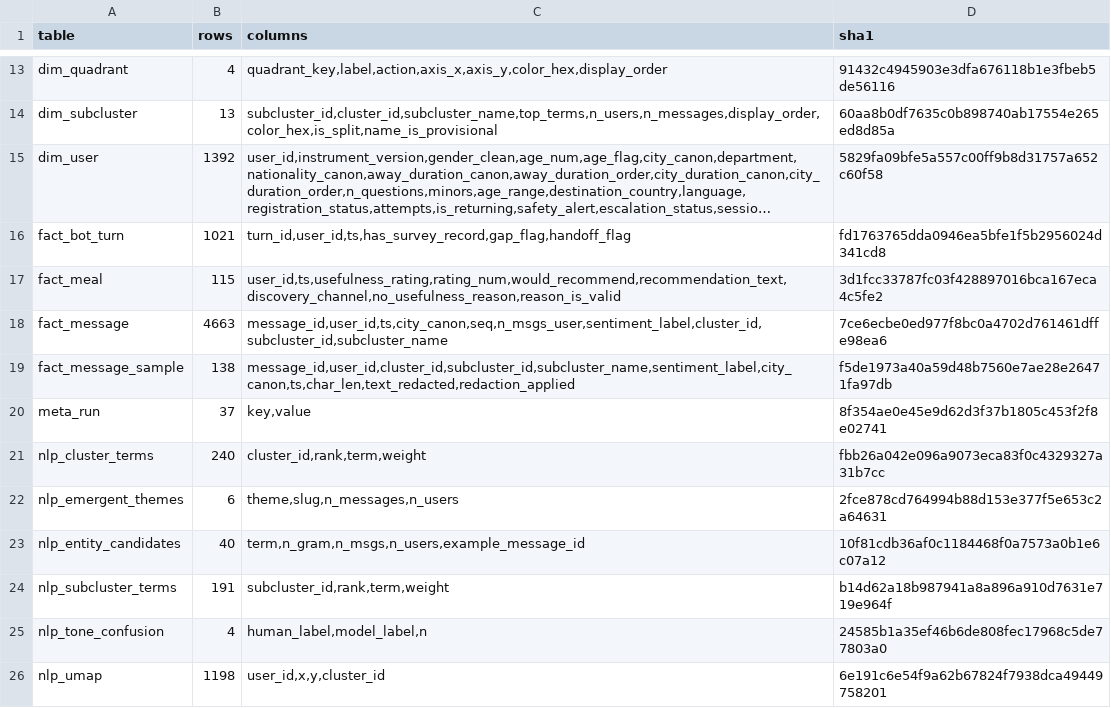
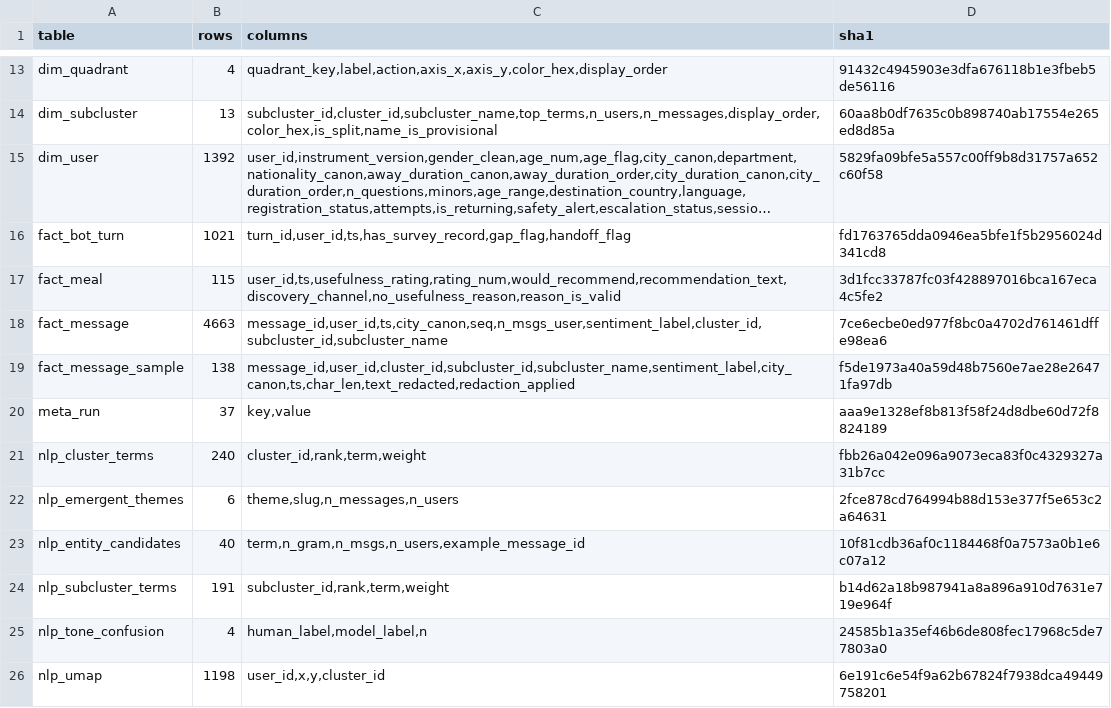
Before and after one commit to DiversaStudio/chatbot_methodology_mmc, a CSV file: exports/_manifest.csv, drawn as a sheet; only a part is shown, gaps mark what is left out; long unchanged cells end in ….

Commit message:
Harden parity checks and sample stratification
Fixes two pipeline robustness issues: parity export no longer crashes when reconciliation emits `repeat_askers_pct="pending"`, and validation sampling now trims oversubscription from above-floor picks first so non-empty strata keep their guaranteed row when possible. The taxonomy/load fold logic was also consolidated onto `canon.fold` to remove duplicate normalization paths. Regression tests were added for both bugs, and analysis artifacts (notebooks, exports, Power BI file) were refreshed with the updated run outputs.

```diff
--- a/exports/_manifest.csv
+++ b/exports/_manifest.csv
@@ -19,3 +19,3 @@ fact_message,4663,"message_id,user_id,ts,city_canon,seq,n_msgs_user,sentiment_la
 fact_message_sample,138,"message_id,user_id,cluster_id,subcluster_id,subcluster_name,sentiment_label,city_canon,ts,char_len,text_redacted,redaction_applied",f5de1973a40a59d48b7560e7ae28e26471fa97db
-meta_run,37,"key,value",8f354ae0e45e9d62d3f37b1805c453f2f8e02741
+meta_run,37,"key,value",aaa9e1328ef8b813f58f24d8dbe60d72f8824189
 nlp_cluster_terms,240,"cluster_id,rank,term,weight",fbb26a042e096a9073eca83f0c4329327a31b7cc
```
Also changed, not shown: exports/meta_run.csv, 10 other files.
